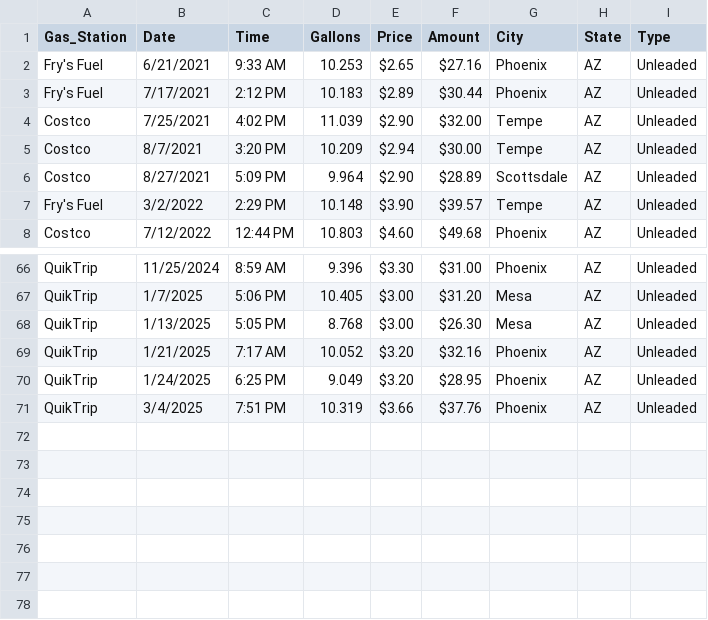
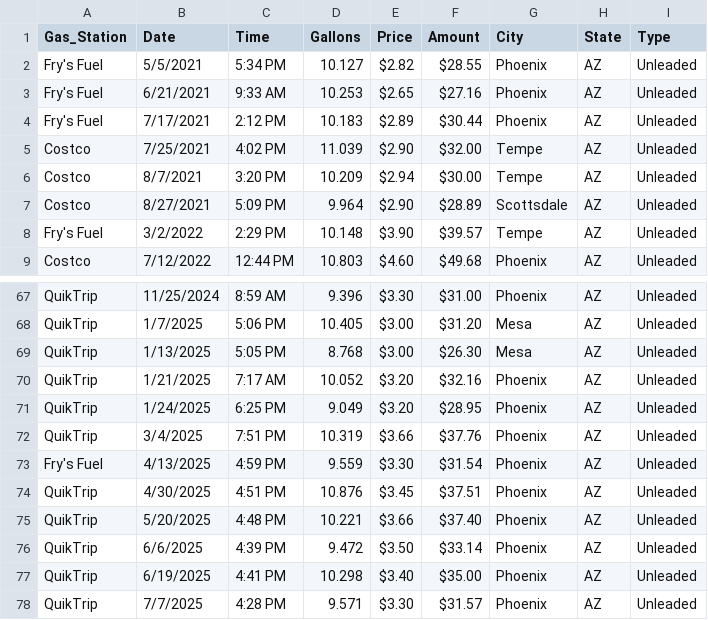
Before and after one commit to Krista07/datasets, a CSV file: Gas.csv, drawn as a sheet; only a part is shown, gaps mark what is left out.

Commit message:
Added new entries

```diff
--- a/Gas.csv
+++ b/Gas.csv
@@ -1,2 +1,3 @@
 Gas_Station,Date,Time,Gallons,Price,Amount,City,State,Type
+Fry's Fuel,5/5/2021,5:34 PM,10.127,$2.82 ,$28.55 ,Phoenix,AZ,Unleaded
 Fry's Fuel,6/21/2021,9:33 AM,10.253,$2.65 ,$27.16 ,Phoenix,AZ,Unleaded
@@ -71 +72,7 @@ QuikTrip,1/24/2025,6:25 PM,9.049,$3.20 ,$28.95 ,Phoenix,AZ,Unleaded
 QuikTrip,3/4/2025,7:51 PM,10.319,$3.66 ,$37.76 ,Phoenix,AZ,Unleaded
+Fry's Fuel,4/13/2025,4:59 PM,9.559,$3.30 ,$31.54 ,Phoenix,AZ,Unleaded
+QuikTrip,4/30/2025,4:51 PM,10.876,$3.45 ,$37.51 ,Phoenix,AZ,Unleaded
+QuikTrip,5/20/2025,4:48 PM,10.221,$3.66 ,$37.40 ,Phoenix,AZ,Unleaded
+QuikTrip,6/6/2025,4:39 PM,9.472,$3.50 ,$33.14 ,Phoenix,AZ,Unleaded
+QuikTrip,6/19/2025,4:41 PM,10.298,$3.40 ,$35.00 ,Phoenix,AZ,Unleaded
+QuikTrip,7/7/2025,4:28 PM,9.571,$3.30 ,$31.57 ,Phoenix,AZ,Unleaded
```
